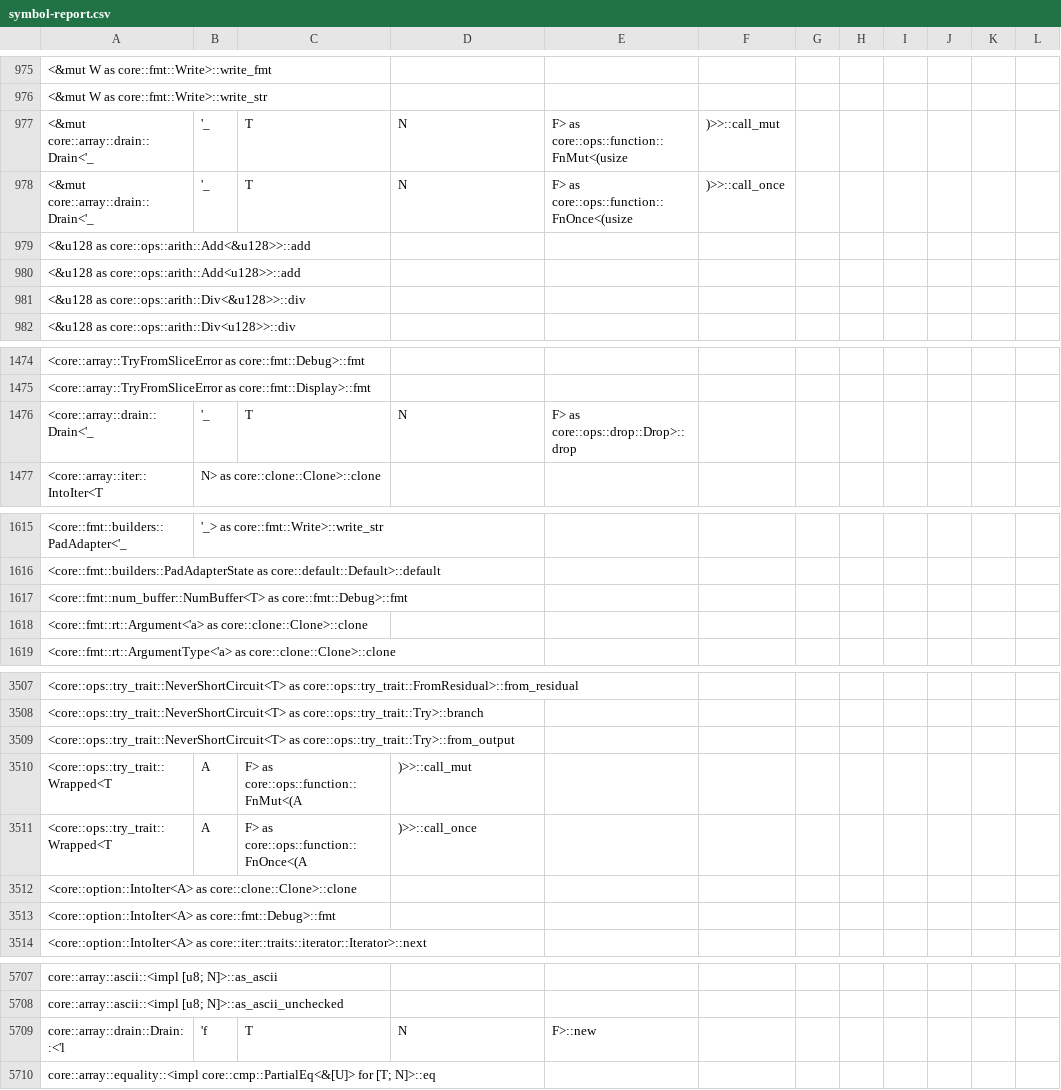
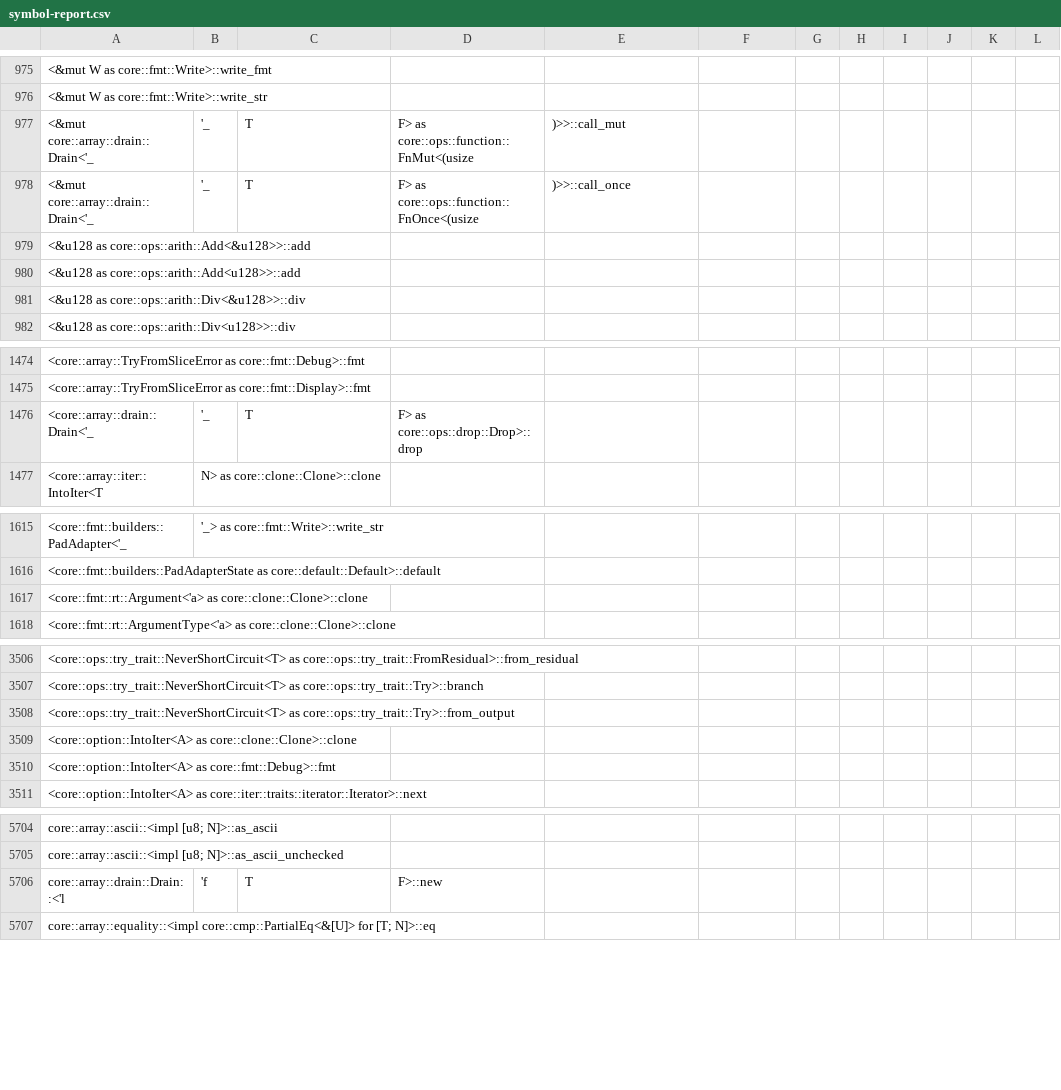
Before and after one commit to ferrocene/ferrocene, a CSV file: ferrocene/doc/symbol-report.csv, drawn as a sheet; only a part is shown, gaps mark what is left out; the diff covers the shown part only.

```diff
--- a/ferrocene/doc/symbol-report.csv
+++ b/ferrocene/doc/symbol-report.csv
@@ -976,4 +976,4 @@
 <&mut W as core::fmt::Write>::write_str
-<&mut core::array::drain::Drain<'_, '_, T, N, F> as core::ops::function::FnMut<(usize,)>>::call_mut
-<&mut core::array::drain::Drain<'_, '_, T, N, F> as core::ops::function::FnOnce<(usize,)>>::call_once
+<&mut core::array::drain::Drain<'_, '_, T, F> as core::ops::function::FnMut<(usize,)>>::call_mut
+<&mut core::array::drain::Drain<'_, '_, T, F> as core::ops::function::FnOnce<(usize,)>>::call_once
 <&u128 as core::ops::arith::Add<&u128>>::add
@@ -1475,3 +1475,3 @@
 <core::array::TryFromSliceError as core::fmt::Display>::fmt
-<core::array::drain::Drain<'_, '_, T, N, F> as core::ops::drop::Drop>::drop
+<core::array::drain::Drain<'_, '_, T, F> as core::ops::drop::Drop>::drop
 <core::array::iter::IntoIter<T, N> as core::clone::Clone>::clone
@@ -1616,3 +1616,2 @@
 <core::fmt::builders::PadAdapterState as core::default::Default>::default
-<core::fmt::num_buffer::NumBuffer<T> as core::fmt::Debug>::fmt
 <core::fmt::rt::Argument<'a> as core::clone::Clone>::clone
@@ -3509,4 +3508,2 @@
 <core::ops::try_trait::NeverShortCircuit<T> as core::ops::try_trait::Try>::from_output
-<core::ops::try_trait::Wrapped<T, A, F> as core::ops::function::FnMut<(A,)>>::call_mut
-<core::ops::try_trait::Wrapped<T, A, F> as core::ops::function::FnOnce<(A,)>>::call_once
 <core::option::IntoIter<A> as core::clone::Clone>::clone
@@ -5708,3 +5705,3 @@ core::array::ascii::<impl [u8; N]>::as_ascii
 core::array::ascii::<impl [u8; N]>::as_ascii_unchecked
-core::array::drain::Drain::<'l, 'f, T, N, F>::new
+core::array::drain::Drain::<'l, 'f, T, F>::new
 core::array::equality::<impl core::cmp::PartialEq<&[U]> for [T; N]>::eq
```
Also changed, not shown: 1 added row and 1 removed row elsewhere in this file, 9 other files.
